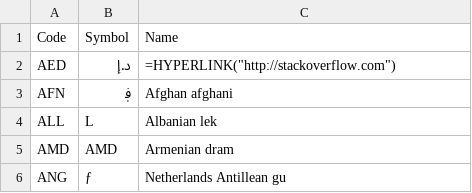
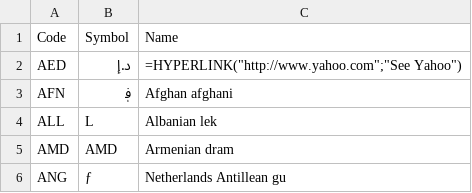
Before and after one commit to vb185116/nginx-reverse-proxy, a CSV file: currency.csv, drawn as a sheet; only a part is shown.

Commit message:
Update currency.csv

```diff
--- a/currency.csv
+++ b/currency.csv
@@ -1,3 +1,3 @@
 Code,Symbol,Name
-AED,د.إ,=HYPERLINK("http://stackoverflow.com")
+AED,د.إ,"=HYPERLINK(""http://www.yahoo.com"";""See Yahoo"")"
 AFN,؋,Afghan afghani
```
